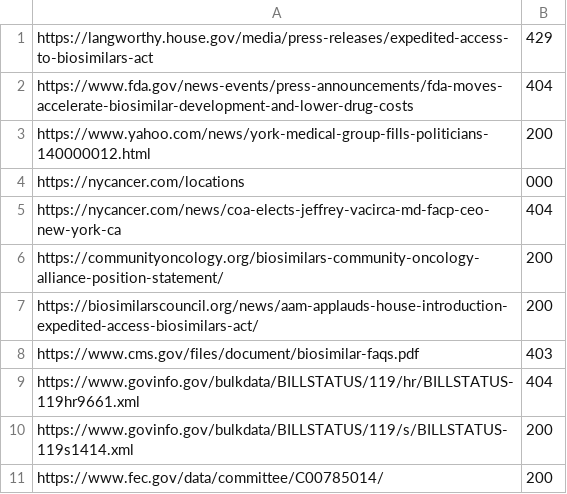
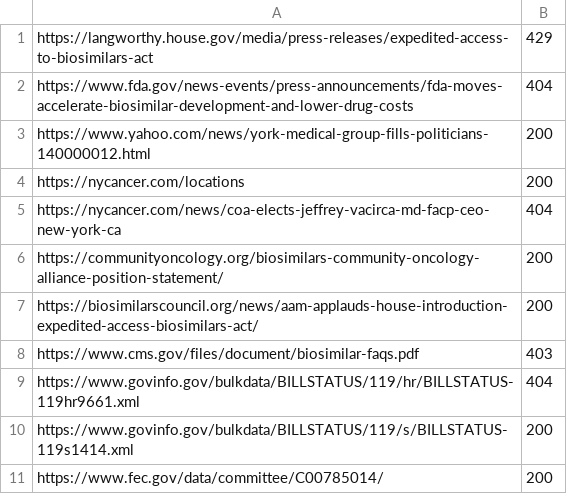
Before and after one commit to LangworthyWatch/ny23-accountability, a TSV file: research/sources/archive_log_2026-08-28-nycbs.tsv, drawn as a sheet.

```diff
--- a/research/sources/archive_log_2026-08-28-nycbs.tsv
+++ b/research/sources/archive_log_2026-08-28-nycbs.tsv
@@ -3,3 +3,3 @@ https://www.fda.gov/news-events/press-announcements/fda-moves-accelerate-biosimi
 https://www.yahoo.com/news/york-medical-group-fills-politicians-140000012.html	200
-https://nycancer.com/locations	000
+https://nycancer.com/locations	200
 https://nycancer.com/news/coa-elects-jeffrey-vacirca-md-facp-ceo-new-york-ca	404
```
Also changed, not shown: 2 other files.
